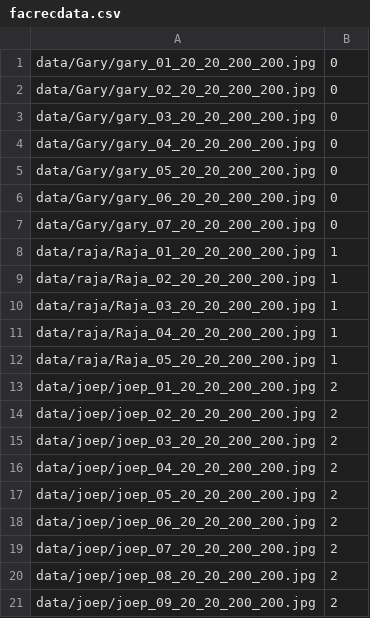
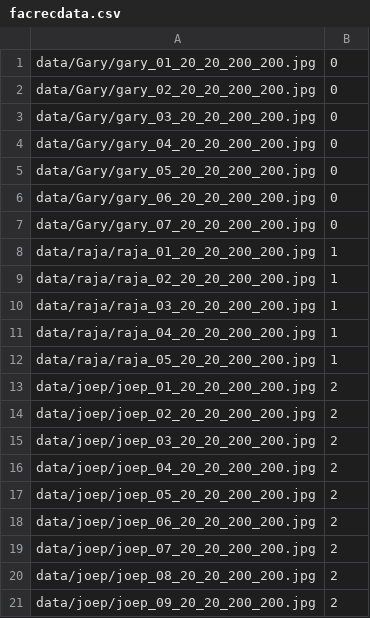
Before and after one commit to garysungang/face, a CSV file: facrecdata.csv, drawn as a sheet.

Commit message:
name

```diff
--- a/facrecdata.csv
+++ b/facrecdata.csv
@@ -7,7 +7,7 @@ data/Gary/gary_06_20_20_200_200.jpg;0
 data/Gary/gary_07_20_20_200_200.jpg;0
-data/raja/Raja_01_20_20_200_200.jpg;1
-data/raja/Raja_02_20_20_200_200.jpg;1
-data/raja/Raja_03_20_20_200_200.jpg;1
-data/raja/Raja_04_20_20_200_200.jpg;1
-data/raja/Raja_05_20_20_200_200.jpg;1
+data/raja/raja_01_20_20_200_200.jpg;1
+data/raja/raja_02_20_20_200_200.jpg;1
+data/raja/raja_03_20_20_200_200.jpg;1
+data/raja/raja_04_20_20_200_200.jpg;1
+data/raja/raja_05_20_20_200_200.jpg;1
 data/joep/joep_01_20_20_200_200.jpg;2
```
